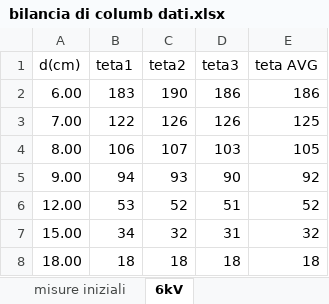
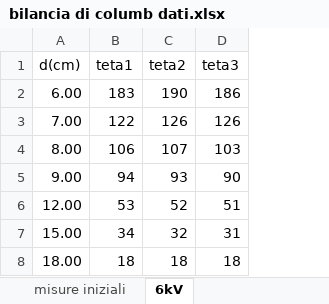
Before and after one commit to CarminatiGiovanni/LaboratorioFisica1, an Excel workbook: BILANCIA DI COLUMB/bilancia di columb dati.xlsx, sheet 6kV, drawn as a sheet; values as stored, in another font and other column widths than the file's, no borders; the diff names each change by its address in the sheet, - before the commit and + after, or states it on an @@ line.

```diff
--- a/BILANCIA DI COLUMB/bilancia di columb dati.xlsx (sheet 6kV)
+++ b/BILANCIA DI COLUMB/bilancia di columb dati.xlsx (sheet 6kV)
-column E (teta AVG), rows 2-8: 186 | 125 | 105 | 92 | 52 | 32 | 18
```
Also changed, not shown: 4 other files.
